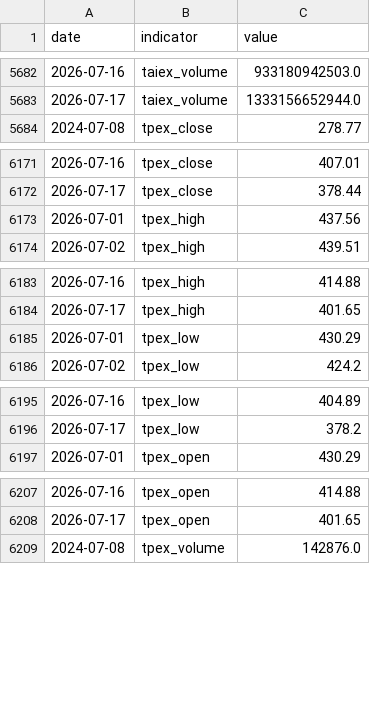
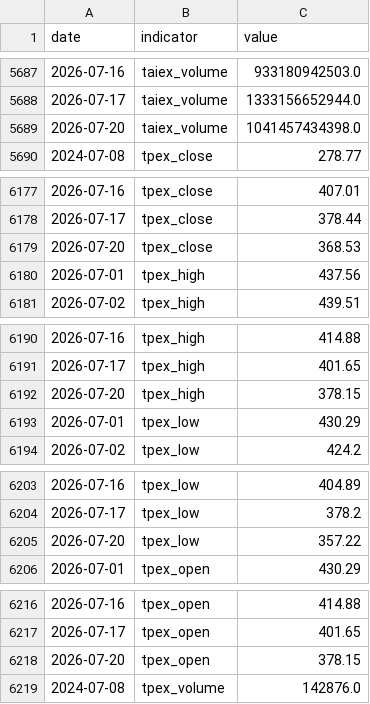
Before and after one commit to RealWei/tw-stock-sentiment, a CSV file: data/history.csv, drawn as a sheet; only a part is shown, gaps mark what is left out; the diff covers the shown part only.

```diff
--- a/data/history.csv
+++ b/data/history.csv
@@ -5683,2 +5688,3 @@ date,indicator,value
 2026-07-17,taiex_volume,1333156652944.0
+2026-07-20,taiex_volume,1041457434398.0
 2024-07-08,tpex_close,278.77
@@ -6172,2 +6178,3 @@ date,indicator,value
 2026-07-17,tpex_close,378.44
+2026-07-20,tpex_close,368.53
 2026-07-01,tpex_high,437.56
@@ -6184,2 +6191,3 @@ date,indicator,value
 2026-07-17,tpex_high,401.65
+2026-07-20,tpex_high,378.15
 2026-07-01,tpex_low,430.29
@@ -6196,2 +6204,3 @@ date,indicator,value
 2026-07-17,tpex_low,378.2
+2026-07-20,tpex_low,357.22
 2026-07-01,tpex_open,430.29
@@ -6208,2 +6217,3 @@ date,indicator,value
 2026-07-17,tpex_open,401.65
+2026-07-20,tpex_open,378.15
 2024-07-08,tpex_volume,142876.0
```
Also changed, not shown: 6 added rows elsewhere in this file, 4 other files.
